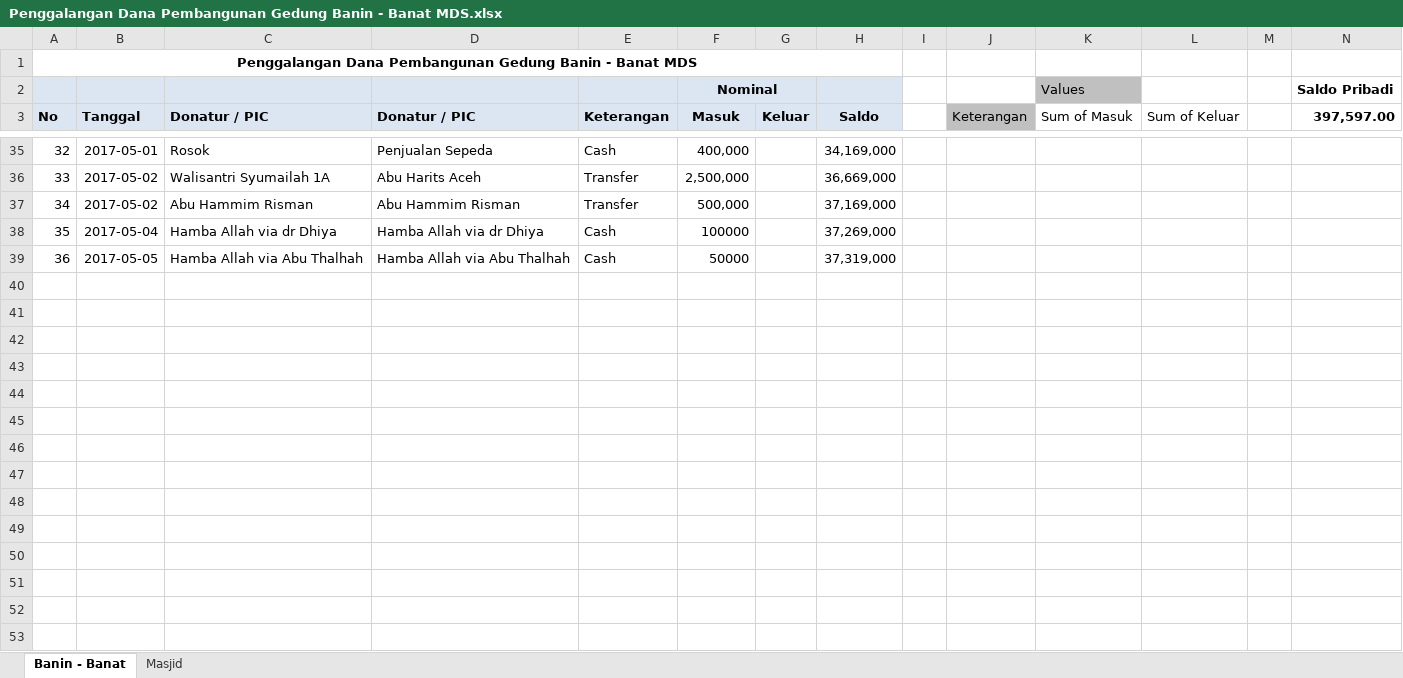
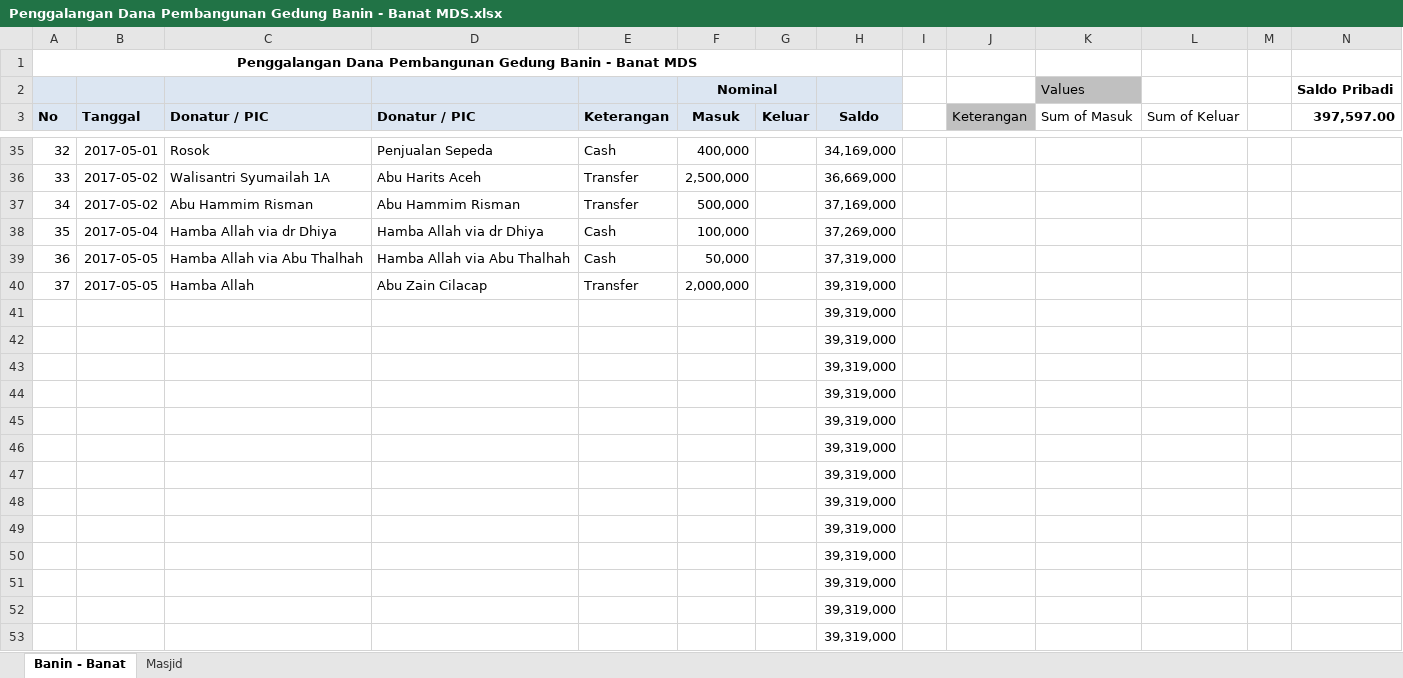
Before and after one commit to bagusprasojo/mds, an Excel workbook: Penggalangan Dana Pembangunan Gedung Banin - Banat MDS.xlsx, sheet Banin - Banat, drawn as a sheet; only a part is shown, gaps mark what is left out; values as stored, in another font and other column widths than the file's, no borders; the diff names each change by its address in the sheet, - before the commit and + after, or states it on an @@ line.

Commit message:
Infaq abu zain 2jt

```diff
--- a/Penggalangan Dana Pembangunan Gedung Banin - Banat MDS.xlsx (sheet Banin - Banat)
+++ b/Penggalangan Dana Pembangunan Gedung Banin - Banat MDS.xlsx (sheet Banin - Banat)
-F38 (Masuk): 100000
+F38 (Masuk): 100,000
-F39 (Masuk): 50000
+F39 (Masuk): 50,000
+row 40: 37 | 2017-05-05 | Hamba Allah | Abu Zain Cilacap | Transfer | 2,000,000 |  | 39,319,000
+row 41:  |  |  |  |  |  |  | 39,319,000
+row 42:  |  |  |  |  |  |  | 39,319,000
+row 43:  |  |  |  |  |  |  | 39,319,000
+row 44:  |  |  |  |  |  |  | 39,319,000
+row 45:  |  |  |  |  |  |  | 39,319,000
+row 46:  |  |  |  |  |  |  | 39,319,000
+row 47:  |  |  |  |  |  |  | 39,319,000
+row 48:  |  |  |  |  |  |  | 39,319,000
+row 49:  |  |  |  |  |  |  | 39,319,000
+row 50:  |  |  |  |  |  |  | 39,319,000
+row 51:  |  |  |  |  |  |  | 39,319,000
+row 52:  |  |  |  |  |  |  | 39,319,000
+row 53:  |  |  |  |  |  |  | 39,319,000
```
